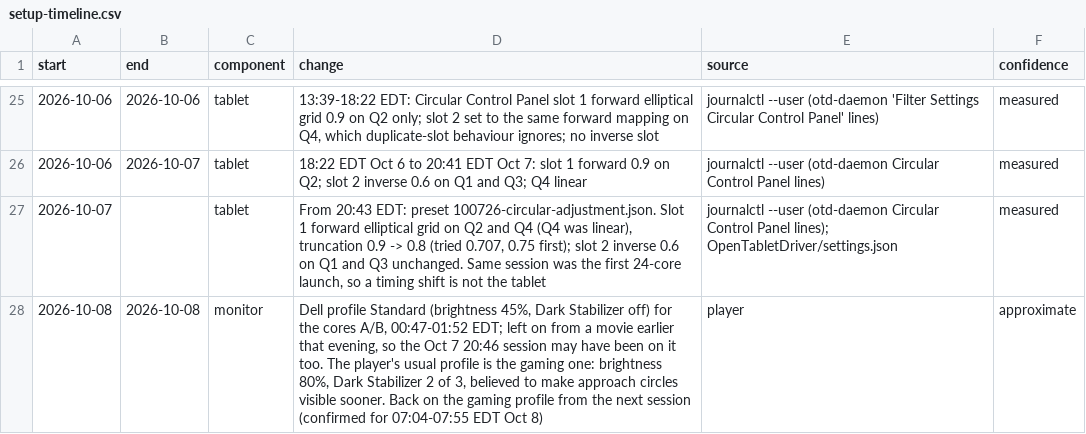
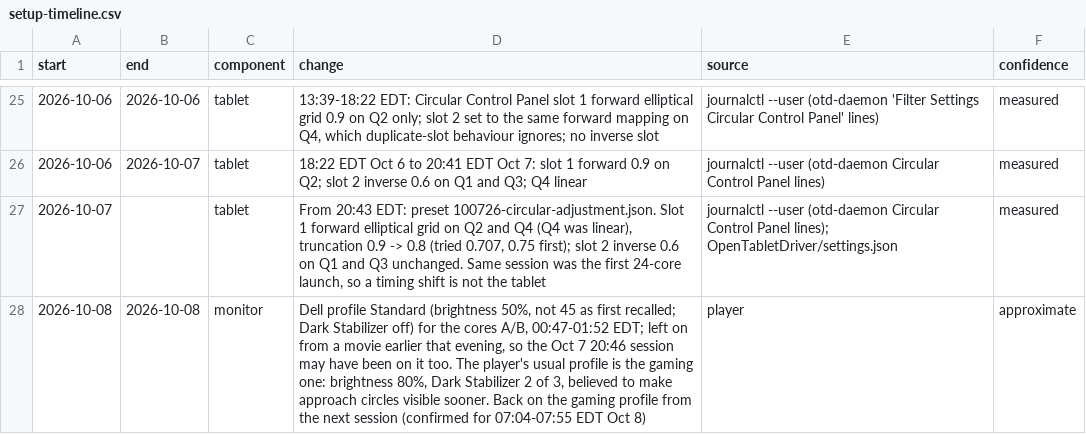
Before and after one commit to zakack/osu-replay-analysis, a CSV file: setup-timeline.csv, drawn as a sheet; only a part is shown, gaps mark what is left out.

```diff
--- a/setup-timeline.csv
+++ b/setup-timeline.csv
@@ -27,2 +27,2 @@ start,end,component,change,source,confidence
 2026-10-07,,tablet,"From 20:43 EDT: preset 100726-circular-adjustment.json. Slot 1 forward elliptical grid on Q2 and Q4 (Q4 was linear), truncation 0.9 -> 0.8 (tried 0.707, 0.75 first); slot 2 inverse 0.6 on Q1 and Q3 unchanged. Same session was the first 24-core launch, so a timing shift is not the tablet","journalctl --user (otd-daemon Circular Control Panel lines); OpenTabletDriver/settings.json",measured
-2026-10-08,2026-10-08,monitor,"Dell profile Standard (brightness 45%, Dark Stabilizer off) for the cores A/B, 00:47-01:52 EDT; left on from a movie earlier that evening, so the Oct 7 20:46 session may have been on it too. The player's usual profile is the gaming one: brightness 80%, Dark Stabilizer 2 of 3, believed to make approach circles visible sooner. Back on the gaming profile from the next session (confirmed for 07:04-07:55 EDT Oct 8)",player,approximate
+2026-10-08,2026-10-08,monitor,"Dell profile Standard (brightness 50%, not 45 as first recalled; Dark Stabilizer off) for the cores A/B, 00:47-01:52 EDT; left on from a movie earlier that evening, so the Oct 7 20:46 session may have been on it too. The player's usual profile is the gaming one: brightness 80%, Dark Stabilizer 2 of 3, believed to make approach circles visible sooner. Back on the gaming profile from the next session (confirmed for 07:04-07:55 EDT Oct 8)",player,approximate
```
Also changed, not shown: 1 other file.
